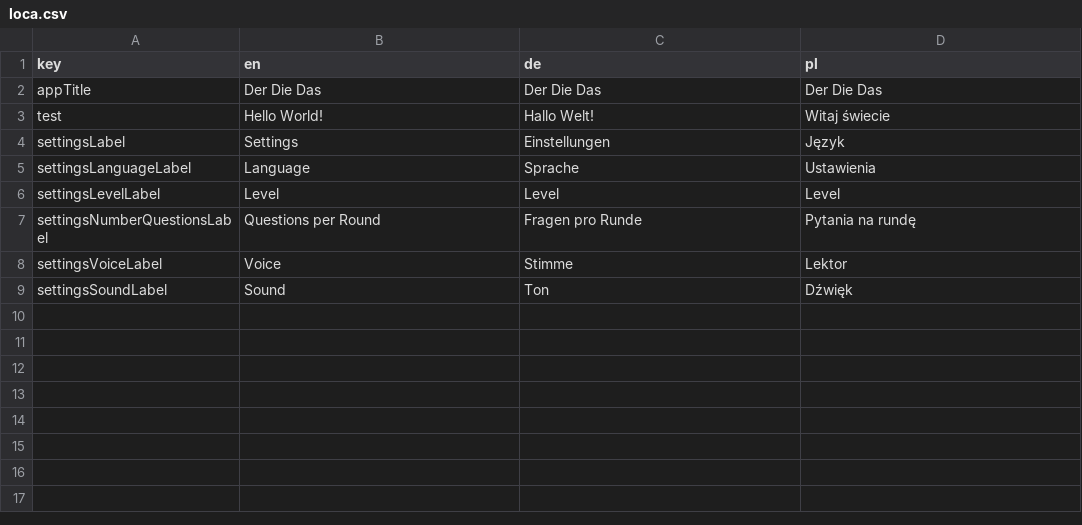
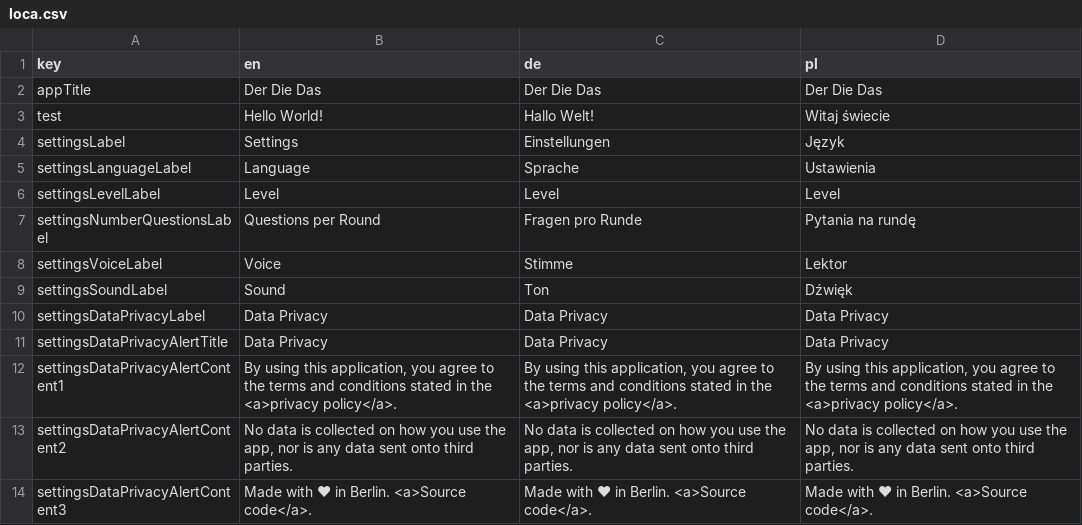
Before and after one commit to defuncart/der_die_das, a CSV file: assets_dev/loca/loca.csv, drawn as a sheet; the diff names each change by its address in the sheet, - before the commit and + after, or states it on an @@ line.

Commit message:
Settings: add data privacy

```diff
--- a/assets_dev/loca/loca.csv
+++ b/assets_dev/loca/loca.csv
+row 10: settingsDataPrivacyLabel | Data Privacy | Data Privacy | Data Privacy
+row 11: settingsDataPrivacyAlertTitle | Data Privacy | Data Privacy | Data Privacy
+row 12: settingsDataPrivacyAlertContent1 | By using this application, you agree to the terms and conditions stated in the <a>privacy policy</a>. | By using this application, you agree to the terms and conditions stated in the <a>privacy policy</a>. | By using this application, you agree to the terms and conditions stated in the <a>privacy policy</a>.
+row 13: settingsDataPrivacyAlertContent2 | No data is collected on how you use the app, nor is any data sent onto third parties. | No data is collected on how you use the app, nor is any data sent onto third parties. | No data is collected on how you use the app, nor is any data sent onto third parties.
+row 14: settingsDataPrivacyAlertContent3 | Made with ❤ in Berlin. <a>Source code</a>. | Made with ❤ in Berlin. <a>Source code</a>. | Made with ❤ in Berlin. <a>Source code</a>.
```
Also changed, not shown: 6 other files.
